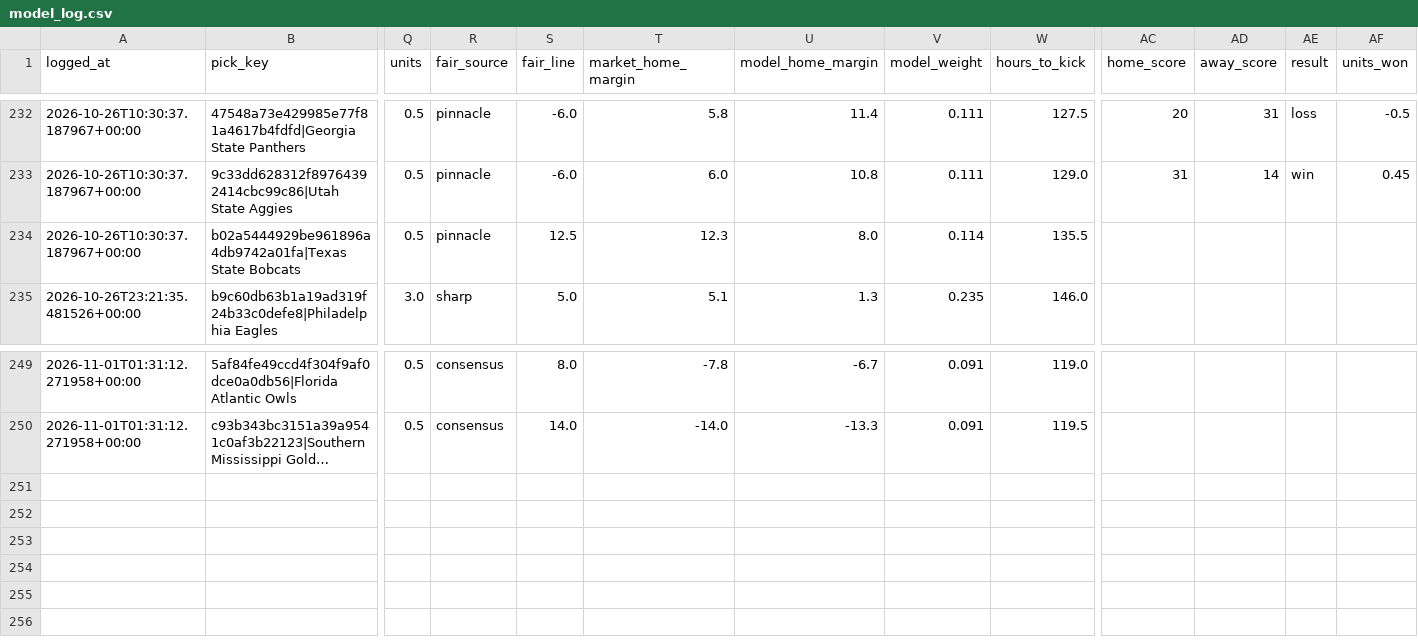
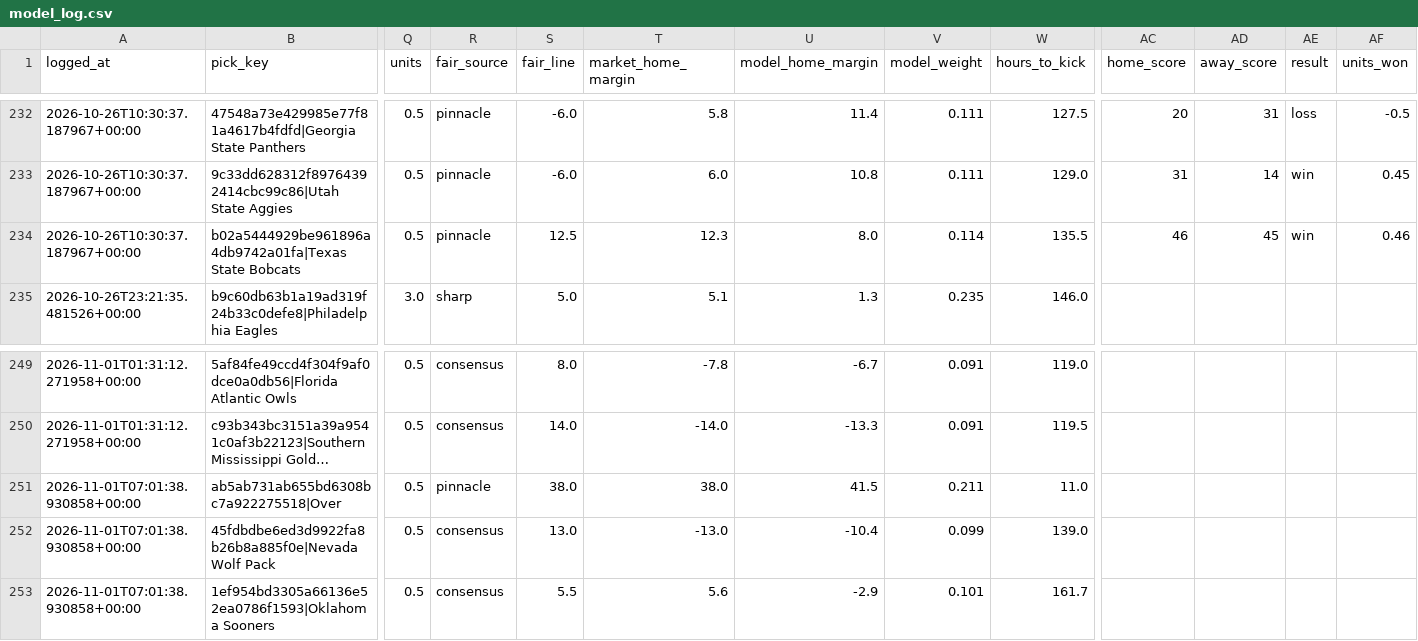
Before and after one commit to unclebuck20/betting-engine, a CSV file: data/picks/model_log.csv, drawn as a sheet; only a part is shown, gaps mark what is left out; long unchanged cells end in …; rows hold the shown columns only; the diff names each change by its address in the sheet, - before the commit and + after, or states it on an @@ line.

```diff
--- a/data/picks/model_log.csv
+++ b/data/picks/model_log.csv
-AC234 (home_score): (empty)
+AC234 (home_score): 46
-AD234 (away_score): (empty)
+AD234 (away_score): 45
-AE234 (result): (empty)
+AE234 (result): win
-AF234 (units_won): (empty)
+AF234 (units_won): 0.46
+row 251: 2026-11-01T07:01:38.930858+00:00 | ab5ab731ab655bd6308bc7a922275518|Over | 0.5 | pinnacle | 38.0 | 38.0 | 41.5 | 0.211 | 11.0
+row 252: 2026-11-01T07:01:38.930858+00:00 | 45fdbdbe6ed3d9922fa8b26b8a885f0e|Nevada Wolf Pack | 0.5 | consensus | 13.0 | -13.0 | -10.4 | 0.099 | 139.0
+row 253: 2026-11-01T07:01:38.930858+00:00 | 1ef954bd3305a66136e52ea0786f1593|Oklahoma Sooners | 0.5 | consensus | 5.5 | 5.6 | -2.9 | 0.101 | 161.7
```
Also changed, not shown: 19 other files.
